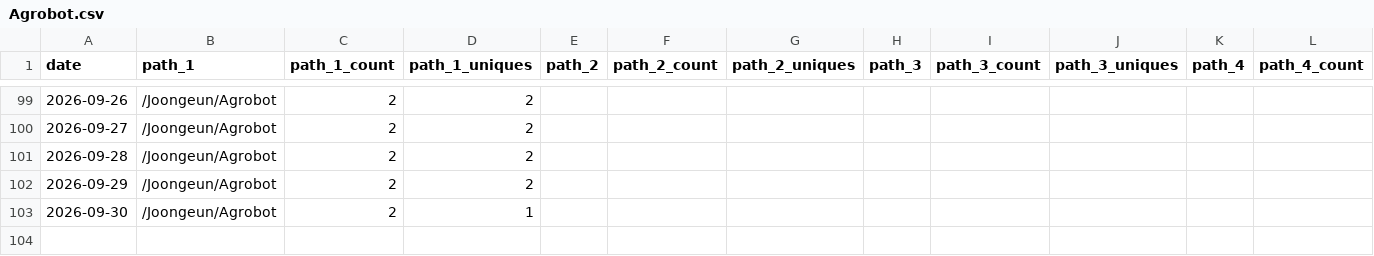
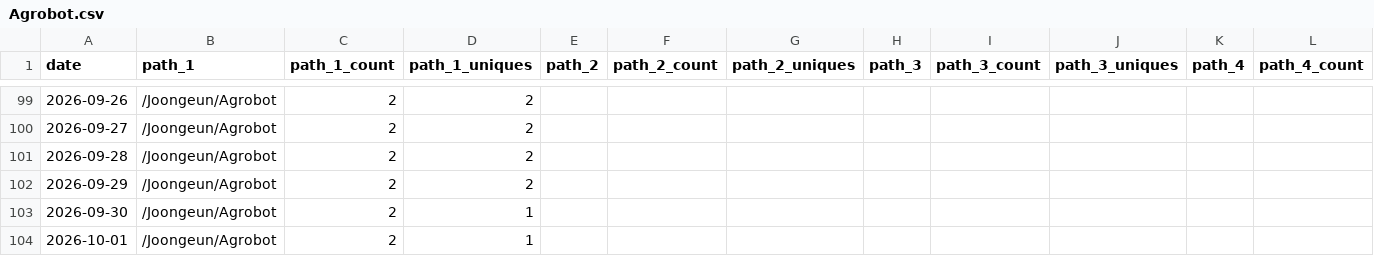
Before and after one commit to Joongeun/Joon_Project_Stats, a CSV file: data/github_paths/Agrobot.csv, drawn as a sheet; only a part is shown, gaps mark what is left out; rows hold the shown columns only; the diff names each change by its address in the sheet, - before the commit and + after, or states it on an @@ line.

```diff
--- a/data/github_paths/Agrobot.csv
+++ b/data/github_paths/Agrobot.csv
+row 104: 2026-10-01 | /Joongeun/Agrobot | 2 | 1
```
Also changed, not shown: data/github_paths/CRX_Arm_Scheduler.csv, data/github_referrers/Agrobot.csv, 1 other file.
